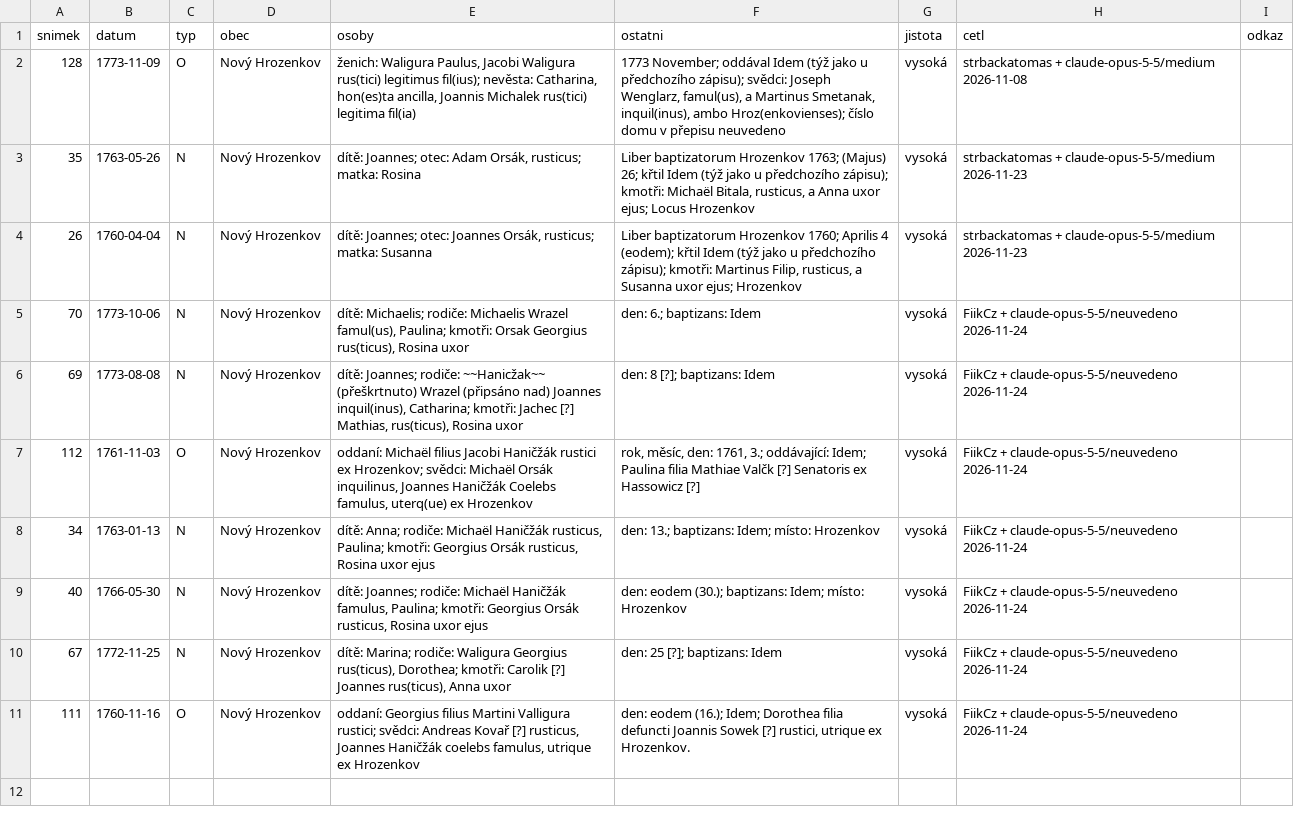
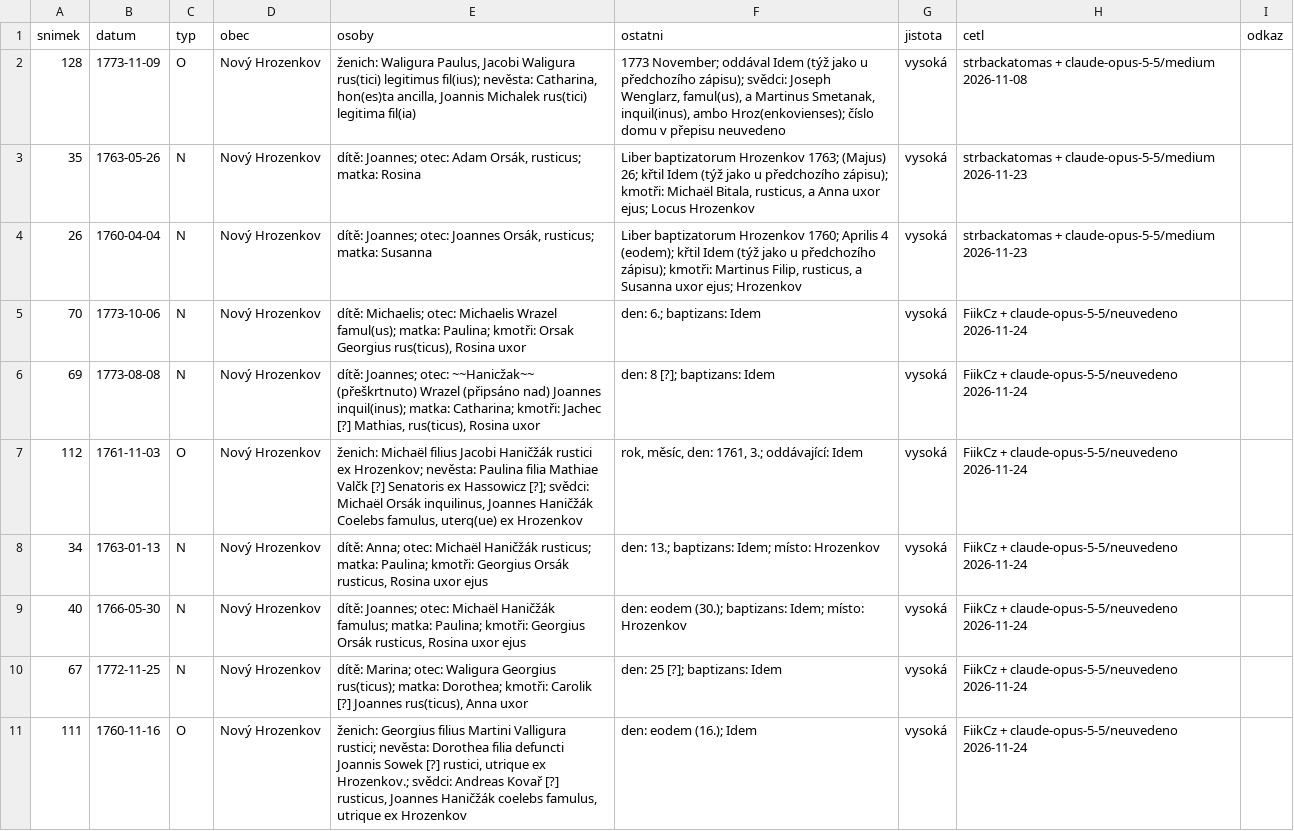
Before and after one commit to FiikCz/matriky-index, a TSV file: knihy/zaopava/vs-vi-1/precteno.tsv, drawn as a sheet.

```diff
--- a/knihy/zaopava/vs-vi-1/precteno.tsv
+++ b/knihy/zaopava/vs-vi-1/precteno.tsv
@@ -4,8 +4,8 @@ snimek	datum	typ	obec	osoby	ostatni	jistota	cetl	odkaz
 26	1760-04-04	N	Nový Hrozenkov	dítě: Joannes; otec: Joannes Orsák, rusticus; matka: Susanna	Liber baptizatorum Hrozenkov 1760; Aprilis 4 (eodem); křtil Idem (týž jako u předchozího zápisu); kmotři: Martinus Filip, rusticus, a Susanna uxor ejus; Hrozenkov	vysoká	strbackatomas + claude-opus-5-5/medium 2026-11-23	
-70	1773-10-06	N	Nový Hrozenkov	dítě: Michaelis; rodiče: Michaelis Wrazel famul(us), Paulina; kmotři: Orsak Georgius rus(ticus), Rosina uxor	den: 6.; baptizans: Idem	vysoká	FiikCz + claude-opus-5-5/neuvedeno 2026-11-24	
-69	1773-08-08	N	Nový Hrozenkov	dítě: Joannes; rodiče: ~~Hanicžak~~ (přeškrtnuto) Wrazel (připsáno nad) Joannes inquil(inus), Catharina; kmotři: Jachec [?] Mathias, rus(ticus), Rosina uxor	den: 8 [?]; baptizans: Idem	vysoká	FiikCz + claude-opus-5-5/neuvedeno 2026-11-24	
-112	1761-11-03	O	Nový Hrozenkov	oddaní: Michaël filius Jacobi Haničžák rustici ex Hrozenkov; svědci: Michaël Orsák inquilinus, Joannes Haničžák Coelebs famulus, uterq(ue) ex Hrozenkov	rok, měsíc, den: 1761, 3.; oddávající: Idem; Paulina filia Mathiae Valčk [?] Senatoris ex Hassowicz [?]	vysoká	FiikCz + claude-opus-5-5/neuvedeno 2026-11-24	
-34	1763-01-13	N	Nový Hrozenkov	dítě: Anna; rodiče: Michaël Haničžák rusticus, Paulina; kmotři: Georgius Orsák rusticus, Rosina uxor ejus	den: 13.; baptizans: Idem; místo: Hrozenkov	vysoká	FiikCz + claude-opus-5-5/neuvedeno 2026-11-24	
-40	1766-05-30	N	Nový Hrozenkov	dítě: Joannes; rodiče: Michaël Haničžák famulus, Paulina; kmotři: Georgius Orsák rusticus, Rosina uxor ejus	den: eodem (30.); baptizans: Idem; místo: Hrozenkov	vysoká	FiikCz + claude-opus-5-5/neuvedeno 2026-11-24	
-67	1772-11-25	N	Nový Hrozenkov	dítě: Marina; rodiče: Waligura Georgius rus(ticus), Dorothea; kmotři: Carolik [?] Joannes rus(ticus), Anna uxor	den: 25 [?]; baptizans: Idem	vysoká	FiikCz + claude-opus-5-5/neuvedeno 2026-11-24	
-111	1760-11-16	O	Nový Hrozenkov	oddaní: Georgius filius Martini Valligura rustici; svědci: Andreas Kovař [?] rusticus, Joannes Haničžák coelebs famulus, utrique ex Hrozenkov	den: eodem (16.); Idem; Dorothea filia defuncti Joannis Sowek [?] rustici, utrique ex Hrozenkov.	vysoká	FiikCz + claude-opus-5-5/neuvedeno 2026-11-24	
+70	1773-10-06	N	Nový Hrozenkov	dítě: Michaelis; otec: Michaelis Wrazel famul(us); matka: Paulina; kmotři: Orsak Georgius rus(ticus), Rosina uxor	den: 6.; baptizans: Idem	vysoká	FiikCz + claude-opus-5-5/neuvedeno 2026-11-24	
+69	1773-08-08	N	Nový Hrozenkov	dítě: Joannes; otec: ~~Hanicžak~~ (přeškrtnuto) Wrazel (připsáno nad) Joannes inquil(inus); matka: Catharina; kmotři: Jachec [?] Mathias, rus(ticus), Rosina uxor	den: 8 [?]; baptizans: Idem	vysoká	FiikCz + claude-opus-5-5/neuvedeno 2026-11-24	
+112	1761-11-03	O	Nový Hrozenkov	ženich: Michaël filius Jacobi Haničžák rustici ex Hrozenkov; nevěsta: Paulina filia Mathiae Valčk [?] Senatoris ex Hassowicz [?]; svědci: Michaël Orsák inquilinus, Joannes Haničžák Coelebs famulus, uterq(ue) ex Hrozenkov	rok, měsíc, den: 1761, 3.; oddávající: Idem	vysoká	FiikCz + claude-opus-5-5/neuvedeno 2026-11-24	
+34	1763-01-13	N	Nový Hrozenkov	dítě: Anna; otec: Michaël Haničžák rusticus; matka: Paulina; kmotři: Georgius Orsák rusticus, Rosina uxor ejus	den: 13.; baptizans: Idem; místo: Hrozenkov	vysoká	FiikCz + claude-opus-5-5/neuvedeno 2026-11-24	
+40	1766-05-30	N	Nový Hrozenkov	dítě: Joannes; otec: Michaël Haničžák famulus; matka: Paulina; kmotři: Georgius Orsák rusticus, Rosina uxor ejus	den: eodem (30.); baptizans: Idem; místo: Hrozenkov	vysoká	FiikCz + claude-opus-5-5/neuvedeno 2026-11-24	
+67	1772-11-25	N	Nový Hrozenkov	dítě: Marina; otec: Waligura Georgius rus(ticus); matka: Dorothea; kmotři: Carolik [?] Joannes rus(ticus), Anna uxor	den: 25 [?]; baptizans: Idem	vysoká	FiikCz + claude-opus-5-5/neuvedeno 2026-11-24	
+111	1760-11-16	O	Nový Hrozenkov	ženich: Georgius filius Martini Valligura rustici; nevěsta: Dorothea filia defuncti Joannis Sowek [?] rustici, utrique ex Hrozenkov.; svědci: Andreas Kovař [?] rusticus, Joannes Haničžák coelebs famulus, utrique ex Hrozenkov	den: eodem (16.); Idem	vysoká	FiikCz + claude-opus-5-5/neuvedeno 2026-11-24	
```
